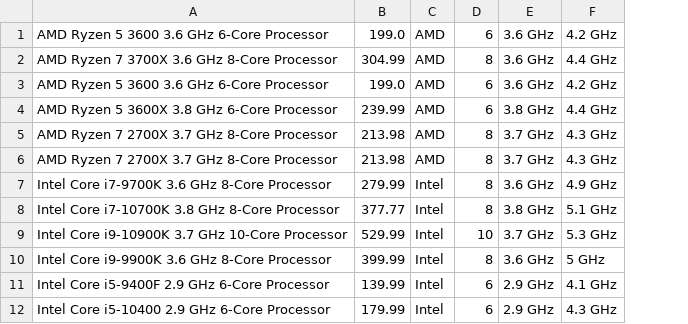
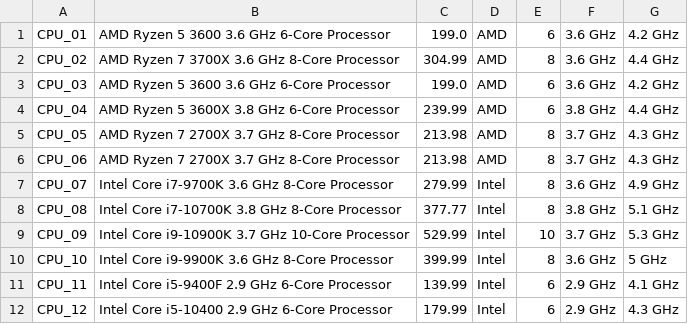
Before and after one commit to jortega99/CSE111_Project, a CSV file: Components/Tables/CPU.csv, drawn as a sheet; the diff names each change by its address in the sheet, - before the commit and + after, or states it on an @@ line.

Commit message:
some changes to tables

```diff
--- a/Components/Tables/CPU.csv
+++ b/Components/Tables/CPU.csv
+column A, rows 1-12: CPU_01 | CPU_02 | CPU_03 | CPU_04 | CPU_05 | CPU_06 | CPU_07 | CPU_08 | CPU_09 | CPU_10 | CPU_11 | CPU_12
```
Also changed, not shown: Components/Tables/Case.csv, Components/Tables/GPU.csv, 7 other files.
